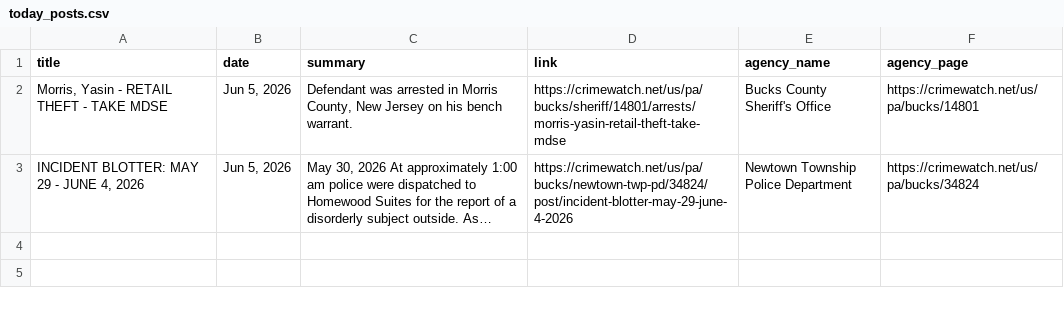
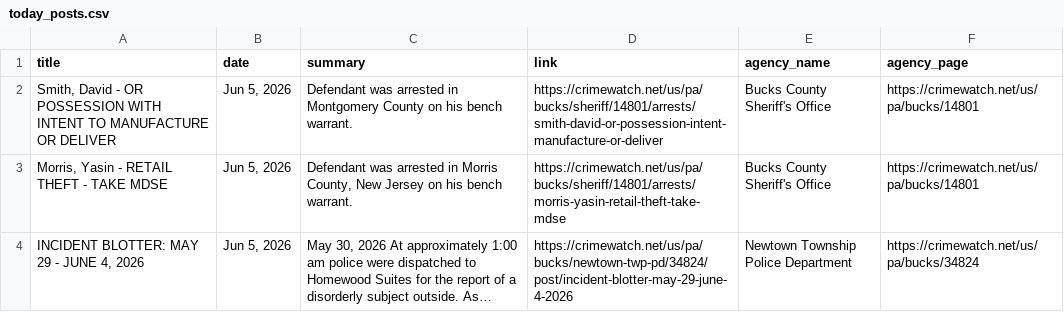
Before and after one commit to CUlleryUSATRepos/BucksCrimeWatchRepo, a CSV file: scripts/data/today_posts.csv, drawn as a sheet; long unchanged cells end in …; the diff names each change by its address in the sheet, - before the commit and + after, or states it on an @@ line.

Commit message:
Auto update CrimeWatch dashboard

```diff
--- a/scripts/data/today_posts.csv
+++ b/scripts/data/today_posts.csv
+row 2: Smith, David - OR POSSESSION WITH INTENT TO MANUFACTURE OR DELIVER | Jun 5, 2026 | Defendant was arrested in Montgomery County on his bench warrant. | https://crimewatch.net/us/pa/bucks/sheriff/14801/arrests/smith-david-or-possession-intent-manufacture-or-deliver | Bucks County Sheriff's Office | https://crimewatch.net/us/pa/bucks/14801
```
Also changed, not shown: 1 other file.
